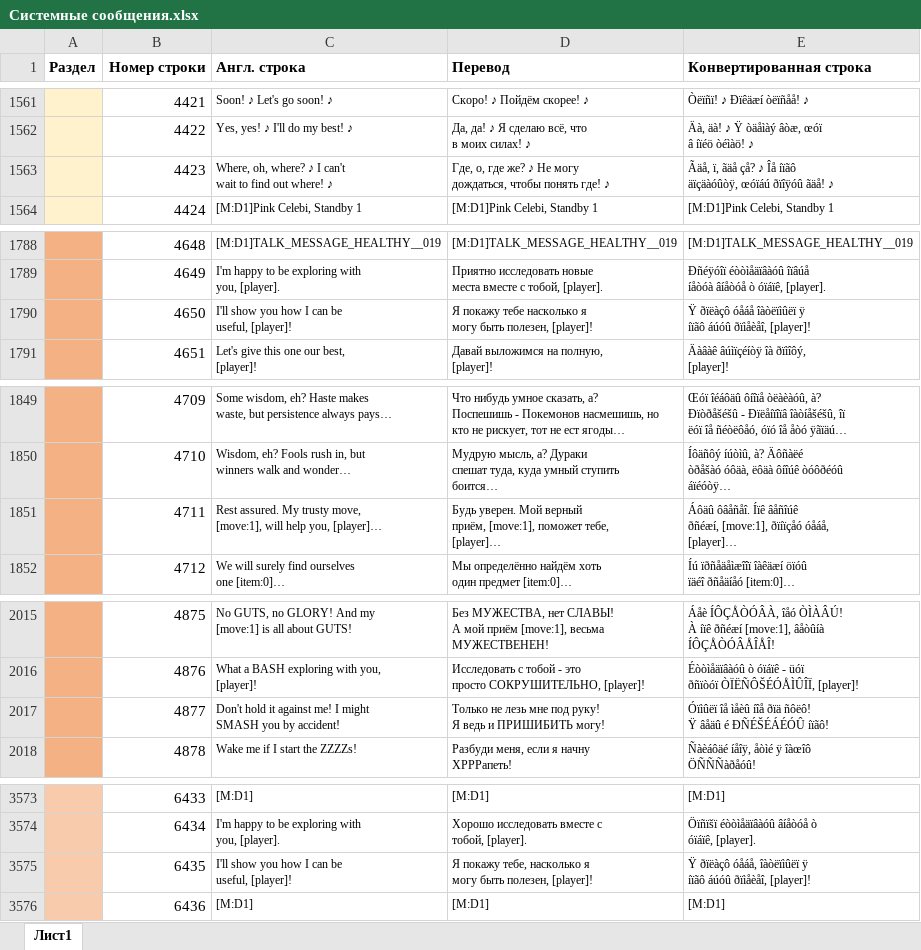
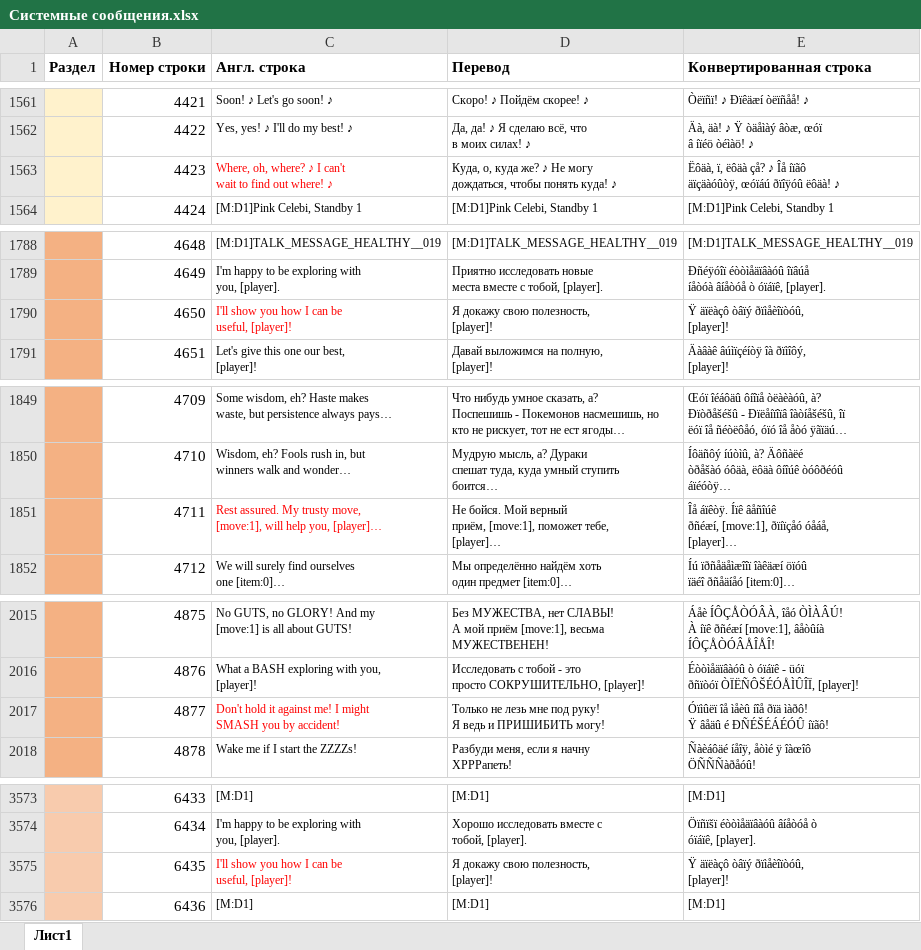
Before and after one commit to Pojirianets/Pokemon-Mystery-Dungeon-EoS-translation-hack-, an Excel workbook: Texts/Геймплей/Системные сообщения.xlsx, sheet Лист1, drawn as a sheet; only a part is shown, gaps mark what is left out; values as stored, in another font and other column widths than the file's, no borders; ↵ is a line break in a cell; the diff names each change by its address in the sheet, - before the commit and + after, or states it on an @@ line.

```diff
--- a/Texts/Геймплей/Системные сообщения.xlsx (sheet Лист1)
+++ b/Texts/Геймплей/Системные сообщения.xlsx (sheet Лист1)
-C1563 text colour: black
+C1563 text colour: #FF0000
-D1563 (Перевод): Где, о, где же? ♪ Не могу ↵ дождаться, чтобы понять где! ♪
+D1563 (Перевод): Куда, о, куда же? ♪ Не могу ↵ дождаться, чтобы понять куда! ♪
-E1563 (Конвертированная строка): Ãäå, ï, ãäå çå? ♪ Îå íïãô ↵ äïçäàóûòÿ, œóïáú ðïîÿóû ãäå! ♪
+E1563 (Конвертированная строка): Ëôäà, ï, ëôäà çå? ♪ Îå íïãô ↵ äïçäàóûòÿ, œóïáú ðïîÿóû ëôäà! ♪
-C1790 text colour: black
+C1790 text colour: #FF0000
-D1790 (Перевод): Я покажу тебе насколько я ↵ могу быть полезен, [player]!
+D1790 (Перевод): Я докажу свою полезность, ↵ [player]!
-E1790 (Конвертированная строка): Ÿ ðïëàçô óåáå îàòëïìûëï ÿ ↵ íïãô áúóû ðïìåèåî, [player]!
+E1790 (Конвертированная строка): Ÿ äïëàçô òâïý ðïìåèîïòóû, ↵ [player]!
-C1851 text colour: black
+C1851 text colour: #FF0000
-D1851 (Перевод): Будь уверен. Мой верный…
+D1851 (Перевод): Не бойся. Мой верный…
-E1851 (Конвертированная строка): Áôäû ôâåñåî. Íïê âåñîúê…
+E1851 (Конвертированная строка): Îå áïêòÿ. Íïê âåñîúê…
-C2017 text colour: black
+C2017 text colour: #FF0000
-E2017 (Конвертированная строка): …íîå ðïä ñôëô! ↵ Ÿ âåäû…
+E2017 (Конвертированная строка): …íîå ðïä ìàðô! ↵ Ÿ âåäû…
-C3575 text colour: black
+C3575 text colour: #FF0000
-D3575 (Перевод): Я покажу тебе, насколько я ↵ могу быть полезен, [player]!
+D3575 (Перевод): Я докажу свою полезность, ↵ [player]!
-E3575 (Конвертированная строка): Ÿ ðïëàçô óåáå, îàòëïìûëï ÿ ↵ íïãô áúóû ðïìåèåî, [player]!
+E3575 (Конвертированная строка): Ÿ äïëàçô òâïý ðïìåèîïòóû, ↵ [player]!
```
Also changed, not shown: Texts/Геймплей/Меню.xlsx.
